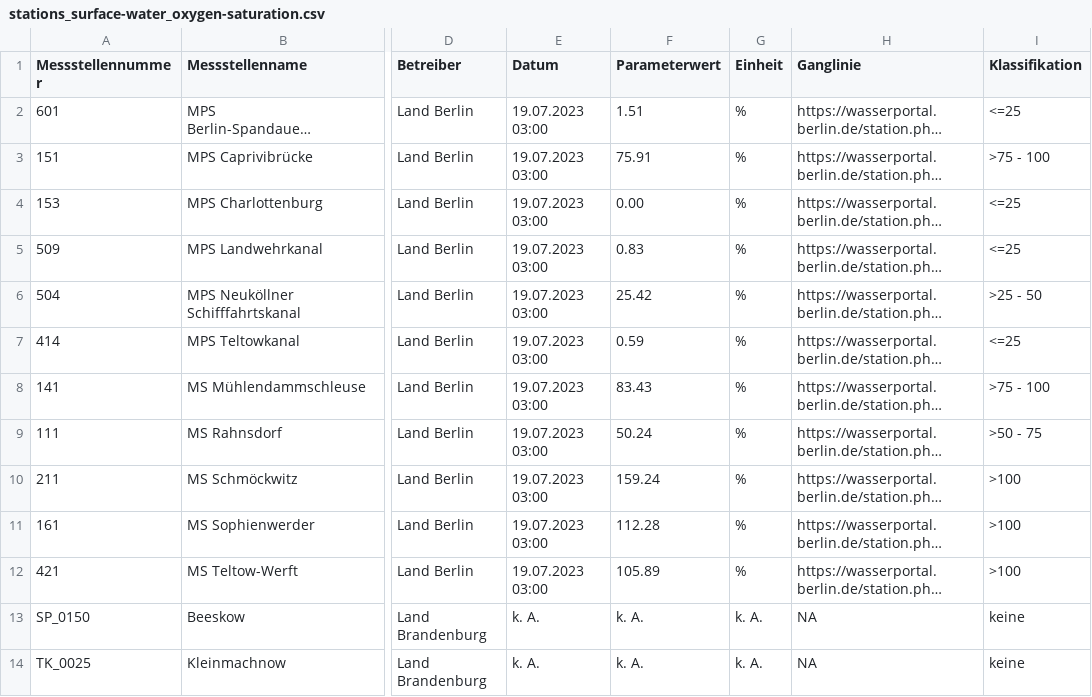
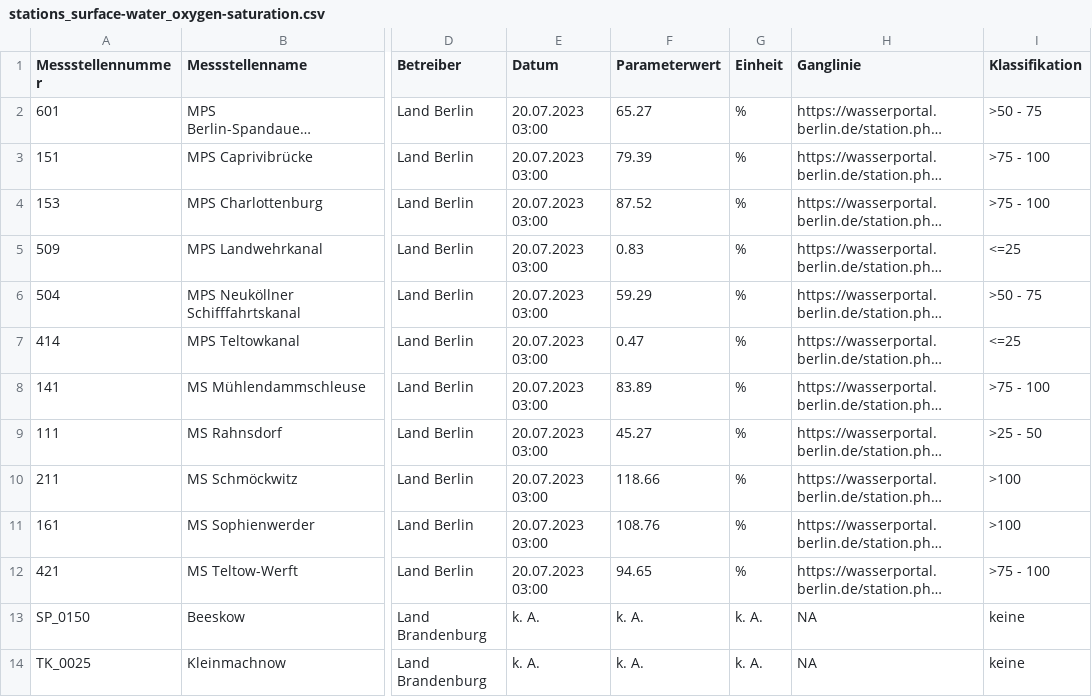
Before and after one commit to KWB-R/wasserportal, a CSV file: stations_surface-water_oxygen-saturation.csv, drawn as a sheet; only a part is shown, gaps mark what is left out; long unchanged cells end in …; the diff names each change by its address in the sheet, - before the commit and + after, or states it on an @@ line.

```diff
--- a/stations_surface-water_oxygen-saturation.csv
+++ b/stations_surface-water_oxygen-saturation.csv
-E2:E12 (Datum): 19.07.2023 03:00
+E2:E12 (Datum): 20.07.2023 03:00
-F2 (Parameterwert): 1.51
+F2 (Parameterwert): 65.27
-I2 (Klassifikation): <=25
+I2 (Klassifikation): >50 - 75
-F3 (Parameterwert): 75.91
+F3 (Parameterwert): 79.39
-F4 (Parameterwert): 0.00
+F4 (Parameterwert): 87.52
-I4 (Klassifikation): <=25
+I4 (Klassifikation): >75 - 100
-F6 (Parameterwert): 25.42
+F6 (Parameterwert): 59.29
-I6 (Klassifikation): >25 - 50
+I6 (Klassifikation): >50 - 75
-F7 (Parameterwert): 0.59
+F7 (Parameterwert): 0.47
-F8 (Parameterwert): 83.43
+F8 (Parameterwert): 83.89
-F9 (Parameterwert): 50.24
+F9 (Parameterwert): 45.27
-I9 (Klassifikation): >50 - 75
+I9 (Klassifikation): >25 - 50
-F10 (Parameterwert): 159.24
+F10 (Parameterwert): 118.66
-F11 (Parameterwert): 112.28
+F11 (Parameterwert): 108.76
-F12 (Parameterwert): 105.89
+F12 (Parameterwert): 94.65
-I12 (Klassifikation): >100
+I12 (Klassifikation): >75 - 100
```
Also changed, not shown: stations_groundwater_level.csv, stations_surface-water_conductivity.csv, 21 other files.
